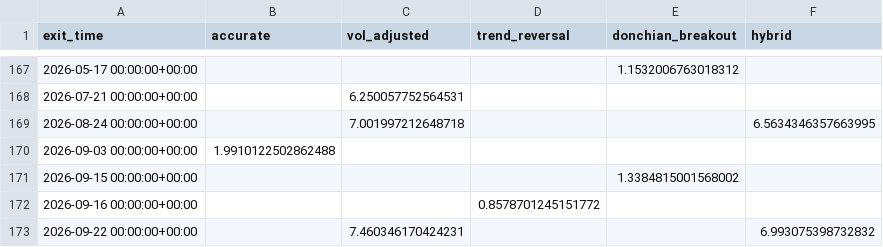
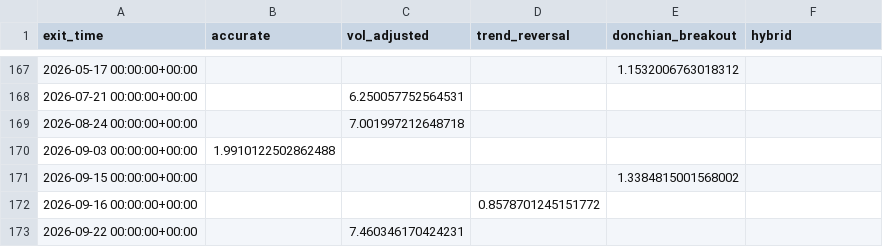
Before and after one commit to EnriqueCerv/Simple_trading_strats, a CSV file: results/hybrid_walkforward_cum_returns_1d.csv, drawn as a sheet; only a part is shown, gaps mark what is left out; the diff covers the shown part only.

```diff
--- a/results/hybrid_walkforward_cum_returns_1d.csv
+++ b/results/hybrid_walkforward_cum_returns_1d.csv
@@ -168,3 +168,3 @@ exit_time,accurate,vol_adjusted,trend_reversal,donchian_breakout,hybrid
 2026-07-21 00:00:00+00:00,,6.250057752564531,,,
-2026-08-24 00:00:00+00:00,,7.001997212648718,,,6.5634346357663995
+2026-08-24 00:00:00+00:00,,7.001997212648718,,,
 2026-09-03 00:00:00+00:00,1.9910122502862488,,,,
@@ -172,2 +172,2 @@ exit_time,accurate,vol_adjusted,trend_reversal,donchian_breakout,hybrid
 2026-09-16 00:00:00+00:00,,,0.8578701245151772,,
-2026-09-22 00:00:00+00:00,,7.460346170424231,,,6.993075398732832
+2026-09-22 00:00:00+00:00,,7.460346170424231,,,
```
Also changed, not shown: 46 edited cells elsewhere in this file, results/hybrid_walkforward_cum_returns_60m.csv, 9 other files.
